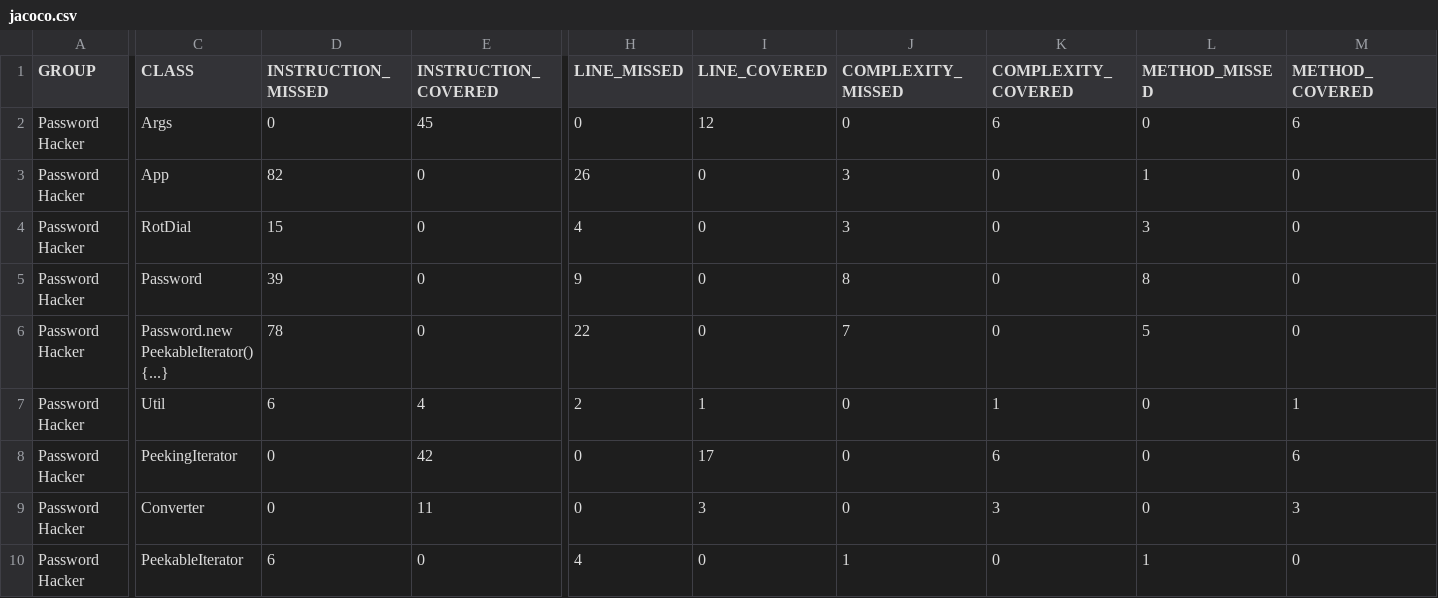
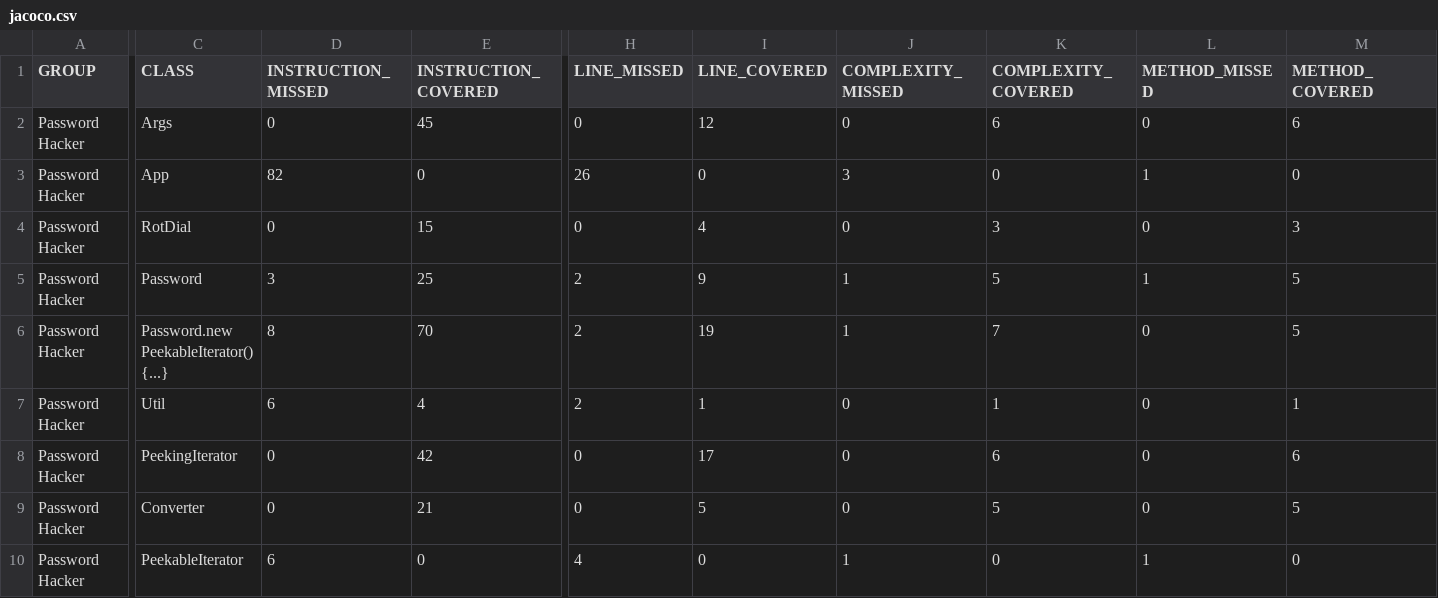
Before and after one commit to tn-hyperskill/challenging-pwd_hacker-last, a CSV file: target/site/jacoco/jacoco.csv, drawn as a sheet; only a part is shown, gaps mark what is left out; the diff covers the shown part only; the diff names each change by its address in the sheet, - before the commit and + after, or states it on an @@ line.

```diff
--- a/target/site/jacoco/jacoco.csv
+++ b/target/site/jacoco/jacoco.csv
-D4 (INSTRUCTION_MISSED): 15
+D4 (INSTRUCTION_MISSED): 0
-E4 (INSTRUCTION_COVERED): 0
+E4 (INSTRUCTION_COVERED): 15
-H4 (LINE_MISSED): 4
+H4 (LINE_MISSED): 0
-I4 (LINE_COVERED): 0
+I4 (LINE_COVERED): 4
-J4 (COMPLEXITY_MISSED): 3
+J4 (COMPLEXITY_MISSED): 0
-K4 (COMPLEXITY_COVERED): 0
+K4 (COMPLEXITY_COVERED): 3
-L4 (METHOD_MISSED): 3
+L4 (METHOD_MISSED): 0
-M4 (METHOD_COVERED): 0
+M4 (METHOD_COVERED): 3
-D5 (INSTRUCTION_MISSED): 39
+D5 (INSTRUCTION_MISSED): 3
-E5 (INSTRUCTION_COVERED): 0
+E5 (INSTRUCTION_COVERED): 25
-H5 (LINE_MISSED): 9
+H5 (LINE_MISSED): 2
-I5 (LINE_COVERED): 0
+I5 (LINE_COVERED): 9
-J5 (COMPLEXITY_MISSED): 8
+J5 (COMPLEXITY_MISSED): 1
-K5 (COMPLEXITY_COVERED): 0
+K5 (COMPLEXITY_COVERED): 5
-L5 (METHOD_MISSED): 8
+L5 (METHOD_MISSED): 1
-M5:M6 (METHOD_COVERED): 0
+M5:M6 (METHOD_COVERED): 5
-D6 (INSTRUCTION_MISSED): 78
+D6 (INSTRUCTION_MISSED): 8
-E6 (INSTRUCTION_COVERED): 0
+E6 (INSTRUCTION_COVERED): 70
-H6 (LINE_MISSED): 22
+H6 (LINE_MISSED): 2
-I6 (LINE_COVERED): 0
+I6 (LINE_COVERED): 19
-J6 (COMPLEXITY_MISSED): 7
+J6 (COMPLEXITY_MISSED): 1
-K6 (COMPLEXITY_COVERED): 0
+K6 (COMPLEXITY_COVERED): 7
-L6 (METHOD_MISSED): 5
+L6 (METHOD_MISSED): 0
-E9 (INSTRUCTION_COVERED): 11
+E9 (INSTRUCTION_COVERED): 21
-I9 (LINE_COVERED): 3
+I9 (LINE_COVERED): 5
-K9 (COMPLEXITY_COVERED): 3
+K9 (COMPLEXITY_COVERED): 5
-M9 (METHOD_COVERED): 3
+M9 (METHOD_COVERED): 5
```
Also changed, not shown: 2 edited cells elsewhere in this file, 41 other files.
